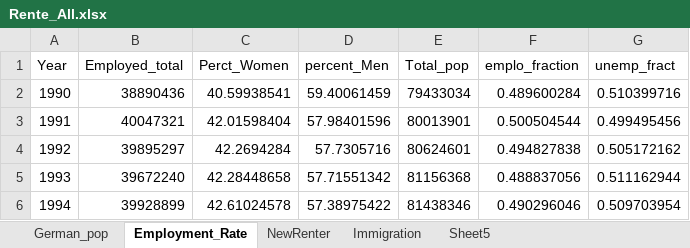
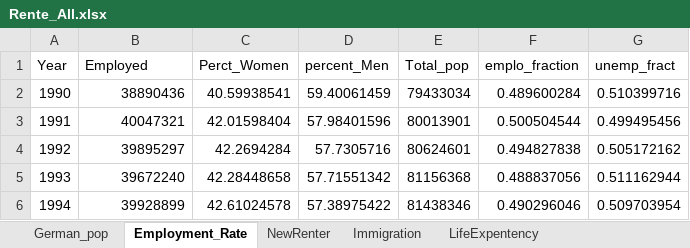
Before and after one commit to Herb-sh/R-Shiny, an Excel workbook: data/Rente_All.xlsx, sheet Employment_Rate, drawn as a sheet; only a part is shown; values as stored, in another font and other column widths than the file's, no borders; the diff names each change by its address in the sheet, - before the commit and + after, or states it on an @@ line.

```diff
--- a/data/Rente_All.xlsx (sheet Employment_Rate)
+++ b/data/Rente_All.xlsx (sheet Employment_Rate)
+sheet tab: LifeExpentency
-B1: Employed_total
+B1: Employed
```
Also changed, not shown: sheet Sheet5, sheet German_pop, other sheet tabs, 9 other files.
